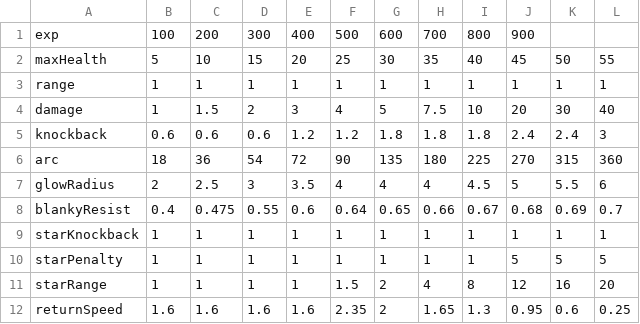
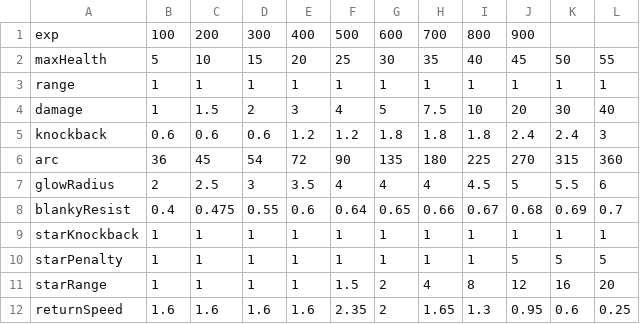
Before and after one commit to sowrd299/GlowPillow, a CSV file: Assets/SoftCode/PlayerStats.csv, drawn as a sheet.

```diff
--- a/Assets/SoftCode/PlayerStats.csv
+++ b/Assets/SoftCode/PlayerStats.csv
@@ -5,3 +5,3 @@ damage,1,1.5,2,3,4,5,7.5,10,20,30,40
 knockback,0.6,0.6,0.6,1.2,1.2,1.8,1.8,1.8,2.4,2.4,3
-arc,18,36,54,72,90,135,180,225,270,315,360
+arc,36,45,54,72,90,135,180,225,270,315,360
 glowRadius,2,2.5,3,3.5,4,4,4,4.5,5,5.5,6
```
Also changed, not shown: 3 other files.
